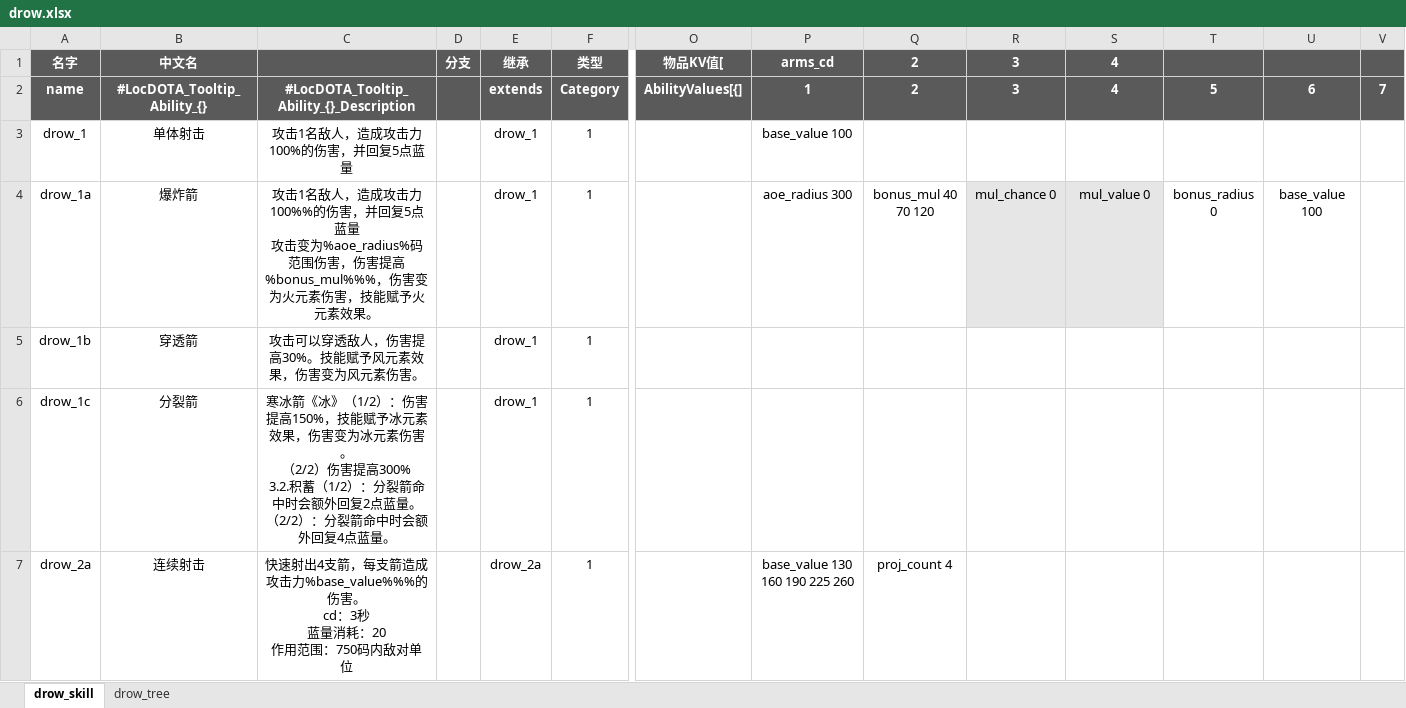
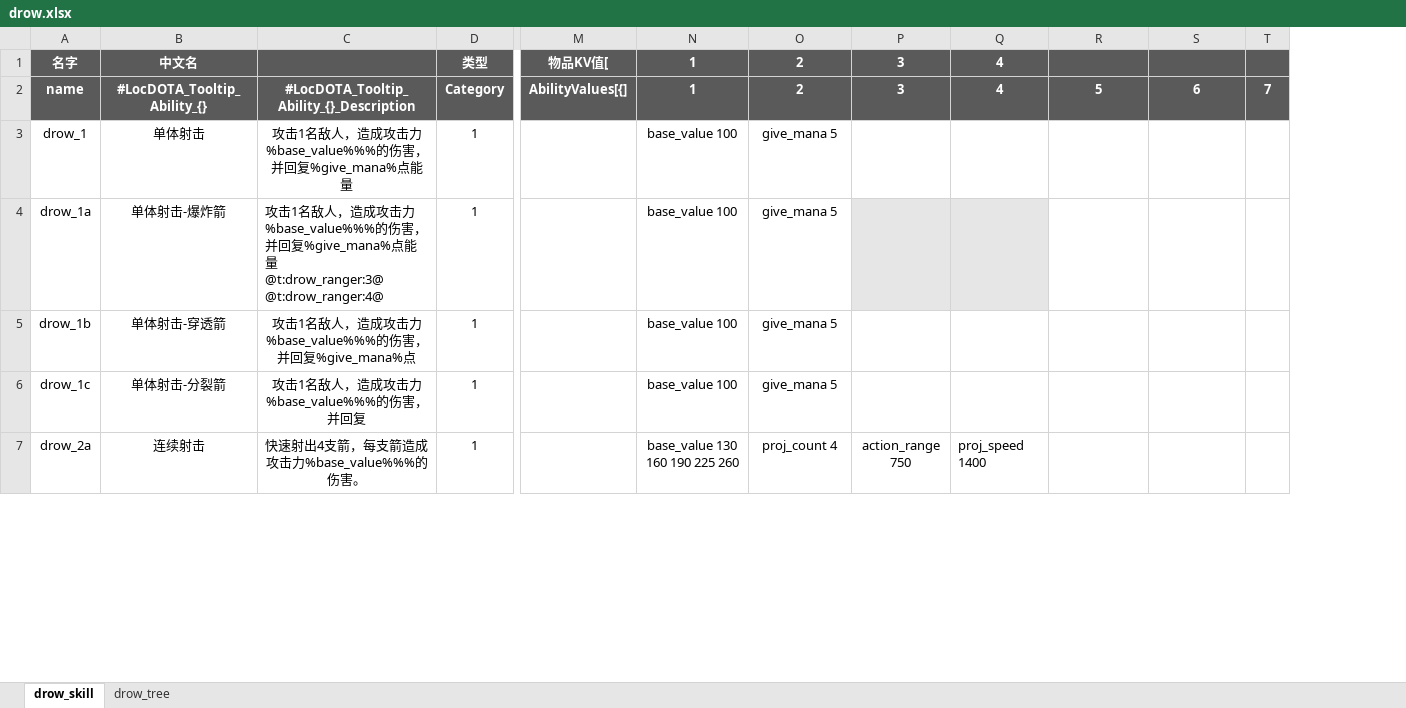
Before and after one commit to YPYT1/nobody, an Excel workbook: excels/abilities/hero/drow.xlsx, sheet drow_skill, drawn as a sheet; only a part is shown, gaps mark what is left out; values as stored, in another font and other column widths than the file's, no borders; conditional formats not drawn; removed rows and columns are numbered as before the commit, all else as after; ↵ is a line break in a cell; the diff covers the shown part only; the diff names each change by its address in the sheet, - before the commit and + after, or states it on an @@ line.

```diff
--- a/excels/abilities/hero/drow.xlsx (sheet drow_skill)
+++ b/excels/abilities/hero/drow.xlsx (sheet drow_skill)
-column D (分支), empty
-column E (继承), rows 2-7: extends | drow_1 | drow_1 | drow_1 | drow_1 | drow_2a
-N1: arms_cd
+N1: 1
-C3: 攻击1名敌人，造成攻击力100%的伤害，并回复5点蓝量
+C3: 攻击1名敌人，造成攻击力%base_value%%%的伤害，并回复%give_mana%点能量
-O3 (2): (empty)
+O3 (2): give_mana 5
-B4 (中文名): 爆炸箭
+B4 (中文名): 单体射击-爆炸箭
-C4: …成攻击力100%%的伤害，并回复5点蓝量 ↵ 攻击变为%aoe_radius%码范围伤害，伤害提高%bonus_mul%%%，伤害变为火元素伤害，技能赋予火元素效果。
+C4: …成攻击力%base_value%%%的伤害，并回复%give_mana%点能量 ↵ @t:drow_ranger:3@ ↵ @t:drow_ranger:4@
-C4 alignment: center
+C4 alignment: left
-N4 (1): aoe_radius 300
+N4 (1): base_value 100
-O4 (2): bonus_mul 40 70 120
+O4 (2): give_mana 5
-P4 (3): mul_chance 0
+P4 (3): (empty)
-Q4 (4): mul_value 0
+Q4 (4): (empty)
-R4: bonus_radius 0
+R4: (empty)
-S4: base_value 100
+S4: (empty)
-B5 (中文名): 穿透箭
+B5 (中文名): 单体射击-穿透箭
-C5: 攻击可以穿透敌人，伤害提高30%。技能赋予风元素效果，伤害变为风元素伤害。
+C5: 攻击1名敌人，造成攻击力%base_value%%%的伤害，并回复%give_mana%点
-N5:N6 (1): (empty)
+N5:N6 (1): base_value 100
-O5:O6 (2): (empty)
+O5:O6 (2): give_mana 5
-B6 (中文名): 分裂箭
+B6 (中文名): 单体射击-分裂箭
-C6: 寒冰箭《冰》（1/2）：伤害提高150%，技能赋予冰元素效果，伤害变为冰元素伤害。 ↵ （2/2）伤害提高300% ↵ 3.2.积蓄（1/2）：分裂箭命中时会额外回复2点蓝量。 ↵ （2/2）：分裂箭命中时会额外回复4点蓝量。
+C6: 攻击1名敌人，造成攻击力%base_value%%%的伤害，并回复
-C7: …的伤害。 ↵ cd：3秒 ↵ 蓝量消耗：20 ↵ 作用范围：750码内敌对单位
+C7: …的伤害。
-P7 (3): (empty)
+P7 (3): action_range 750
-Q7 (4): (empty)
+Q7 (4): proj_speed 1400
```
Also changed, not shown: 8 edited cells elsewhere in this sheet, excels/config/game/attribute_config.xlsx, excels/config/game/hero/talent_tree/drow_ranger.xlsx, 31 other files.
